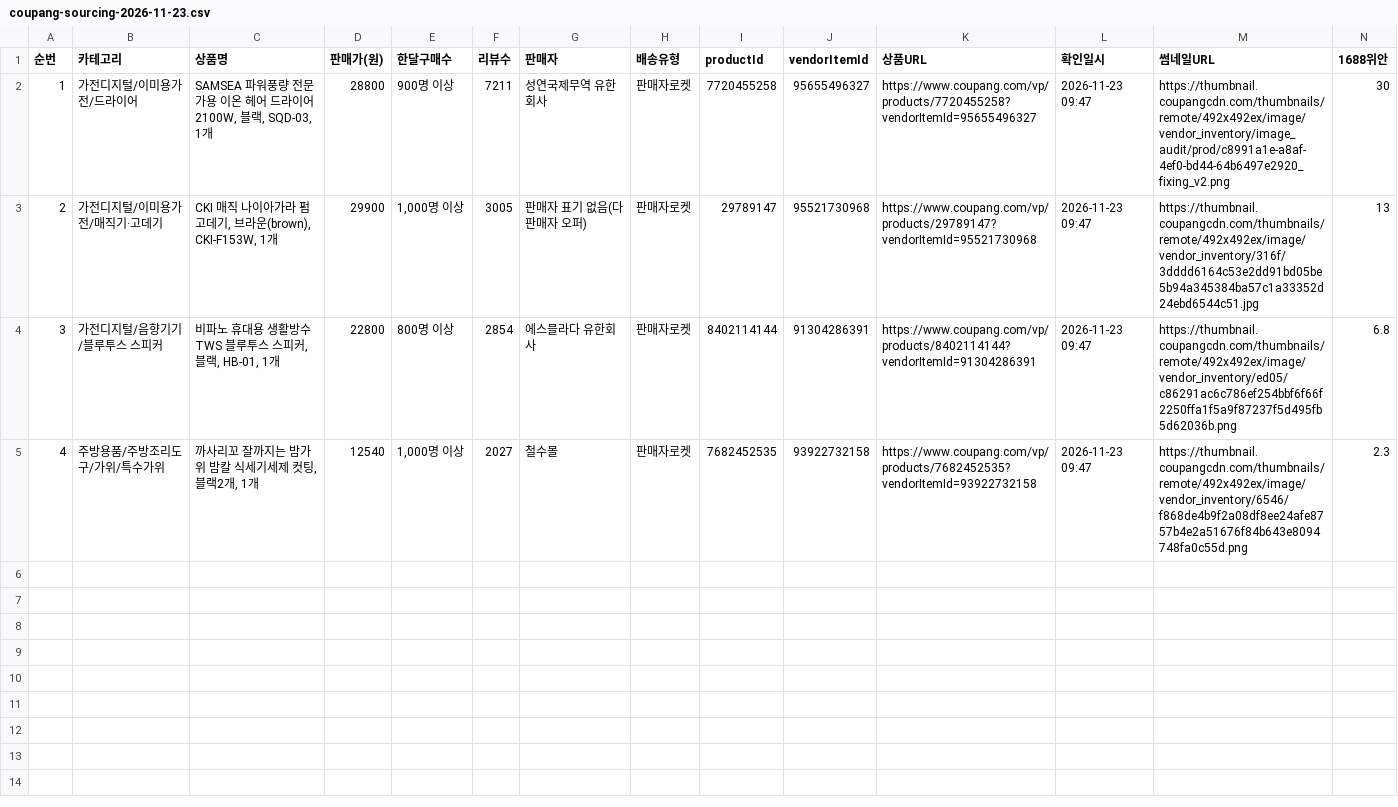
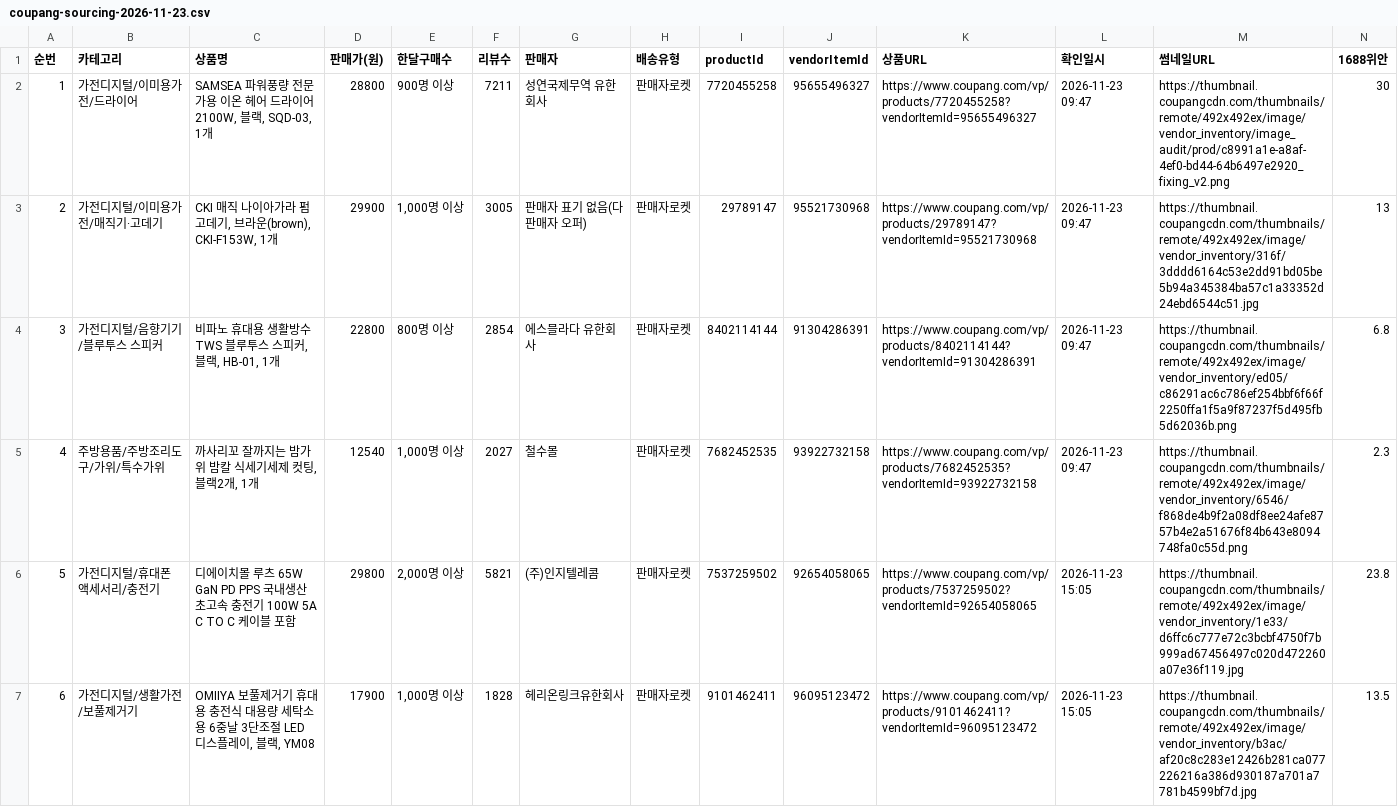
Before and after one commit to jooyong00700-art/jy, a CSV file: coupang-sourcing-2026-11-23.csv, drawn as a sheet; only a part is shown; rows hold the shown columns only; the diff covers the shown part only; the diff names each change by its address in the sheet, - before the commit and + after, or states it on an @@ line.

```diff
--- a/coupang-sourcing-2026-11-23.csv
+++ b/coupang-sourcing-2026-11-23.csv
+row 6: 5 | 가전디지털/휴대폰 액세서리/충전기 | 디에이치몰 루츠 65W GaN PD PPS 국내생산 초고속 충전기 100W 5A C TO C 케이블 포함 | 29800 | 2,000명 이상 | 5821 | (주)인지텔레콤 | 판매자로켓 | 7537259502 | 92654058065 | https://www.coupang.com/vp/products/7537259502?vendorItemId=92654058065 | 2026-11-23 15:05 | https://thumbnail.coupangcdn.com/thumbnails/remote/492x492ex/image/vendor_inventory/1e33/d6ffc6c777e72c3bcbf4750f7b999ad67456497c020d472260a07e36f119.jpg | 23.8
+row 7: 6 | 가전디지털/생활가전/보풀제거기 | OMIIYA 보풀제거기 휴대용 충전식 대용량 세탁소용 6중날 3단조절 LED 디스플레이, 블랙, YM08 | 17900 | 1,000명 이상 | 1828 | 헤리온링크유한회사 | 판매자로켓 | 9101462411 | 96095123472 | https://www.coupang.com/vp/products/9101462411?vendorItemId=96095123472 | 2026-11-23 15:05 | https://thumbnail.coupangcdn.com/thumbnails/remote/492x492ex/image/vendor_inventory/b3ac/af20c8c283e12426b281ca077226216a386d930187a701a7781b4599bf7d.jpg | 13.5
```
Also changed, not shown: 4 added rows elsewhere in this file, coupang-sourcing-all.csv.
